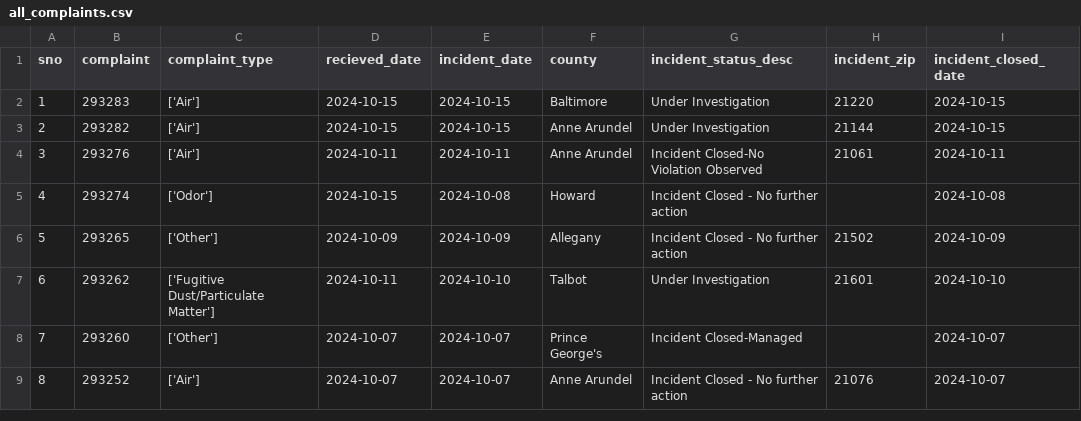
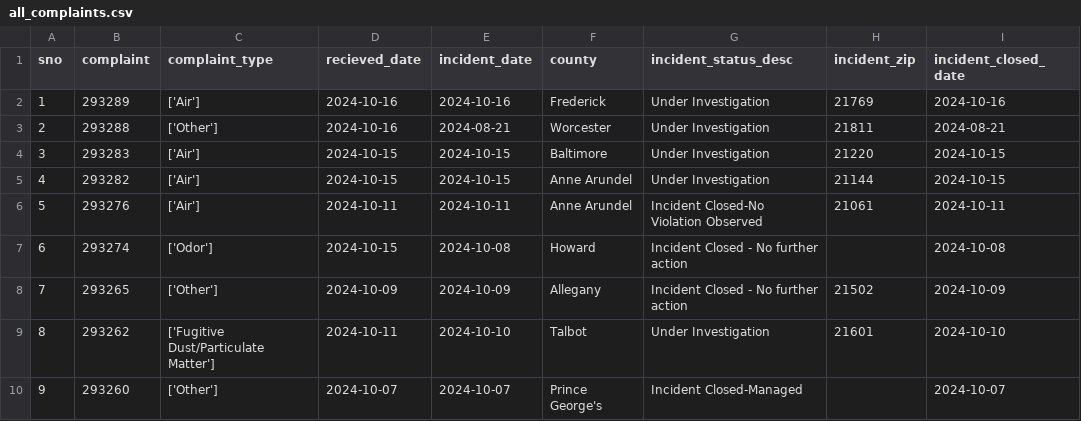
Before and after one commit to gguerrei/live-nicar-pipeline, a CSV file: exported_data/all_complaints.csv, drawn as a sheet; only a part is shown; the shorter side is filled out with more unchanged rows; addresses are those after the commit; the diff names each change by its address in the sheet, - before the commit and + after, or states it on an @@ line.

```diff
--- a/exported_data/all_complaints.csv
+++ b/exported_data/all_complaints.csv
+row 2: 1 | 293289 | ['Air'] | 2024-10-16 | 2024-10-16 | Frederick | Under Investigation | 21769 | 2024-10-16
+row 3: 2 | 293288 | ['Other'] | 2024-10-16 | 2024-08-21 | Worcester | Under Investigation | 21811 | 2024-08-21
@@ column A (sno) renumbered from row 4 down @@
```
Also changed, not shown: exported_data/invalid_counties.csv.
